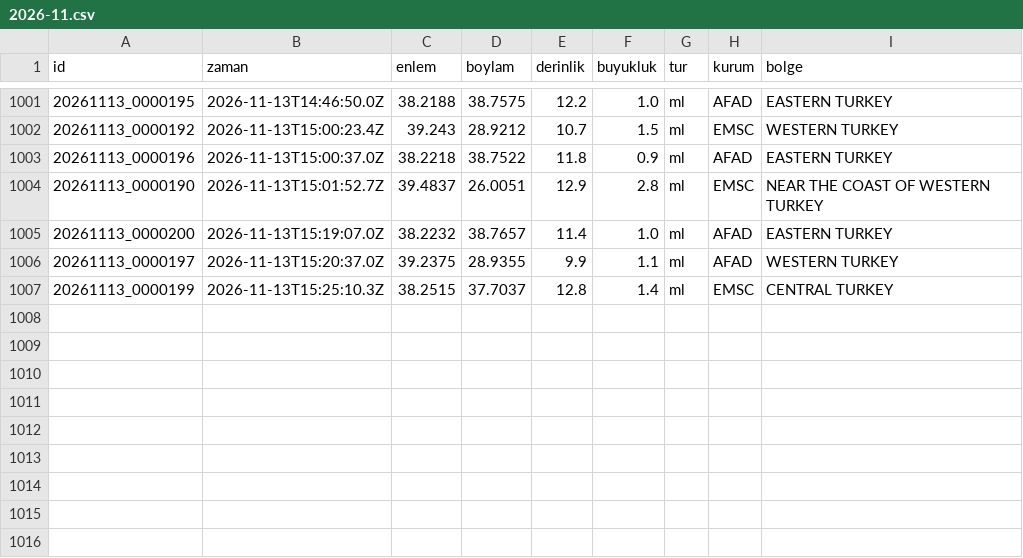
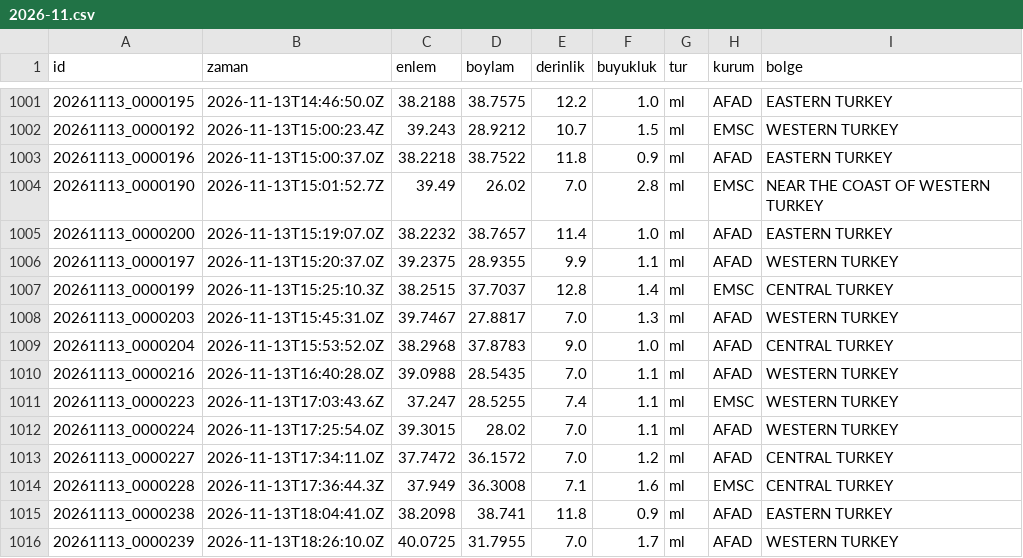
Before and after one commit to birtohum/turkiye-sallandi, a CSV file: veri/emsc/2026-11.csv, drawn as a sheet; only a part is shown, gaps mark what is left out.

```diff
--- a/veri/emsc/2026-11.csv
+++ b/veri/emsc/2026-11.csv
@@ -1003,3 +1003,3 @@ id,zaman,enlem,boylam,derinlik,buyukluk,tur,kurum,bolge
 20261113_0000196,2026-11-13T15:00:37.0Z,38.2218,38.7522,11.8,0.9,ml,AFAD,EASTERN TURKEY
-20261113_0000190,2026-11-13T15:01:52.7Z,39.4837,26.0051,12.9,2.8,ml,EMSC,NEAR THE COAST OF WESTERN TURKEY
+20261113_0000190,2026-11-13T15:01:52.7Z,39.49,26.02,7.0,2.8,ml,EMSC,NEAR THE COAST OF WESTERN TURKEY
 20261113_0000200,2026-11-13T15:19:07.0Z,38.2232,38.7657,11.4,1.0,ml,AFAD,EASTERN TURKEY
@@ -1007 +1007,10 @@ id,zaman,enlem,boylam,derinlik,buyukluk,tur,kurum,bolge
 20261113_0000199,2026-11-13T15:25:10.3Z,38.2515,37.7037,12.8,1.4,ml,EMSC,CENTRAL TURKEY
+20261113_0000203,2026-11-13T15:45:31.0Z,39.7467,27.8817,7.0,1.3,ml,AFAD,WESTERN TURKEY
+20261113_0000204,2026-11-13T15:53:52.0Z,38.2968,37.8783,9.0,1.0,ml,AFAD,CENTRAL TURKEY
+20261113_0000216,2026-11-13T16:40:28.0Z,39.0988,28.5435,7.0,1.1,ml,AFAD,WESTERN TURKEY
+20261113_0000223,2026-11-13T17:03:43.6Z,37.247,28.5255,7.4,1.1,ml,EMSC,WESTERN TURKEY
+20261113_0000224,2026-11-13T17:25:54.0Z,39.3015,28.02,7.0,1.1,ml,AFAD,WESTERN TURKEY
+20261113_0000227,2026-11-13T17:34:11.0Z,37.7472,36.1572,7.0,1.2,ml,AFAD,CENTRAL TURKEY
+20261113_0000228,2026-11-13T17:36:44.3Z,37.949,36.3008,7.1,1.6,ml,EMSC,CENTRAL TURKEY
+20261113_0000238,2026-11-13T18:04:41.0Z,38.2098,38.741,11.8,0.9,ml,AFAD,EASTERN TURKEY
+20261113_0000239,2026-11-13T18:26:10.0Z,40.0725,31.7955,7.0,1.7,ml,AFAD,WESTERN TURKEY
```
Also changed, not shown: 3 other files.
